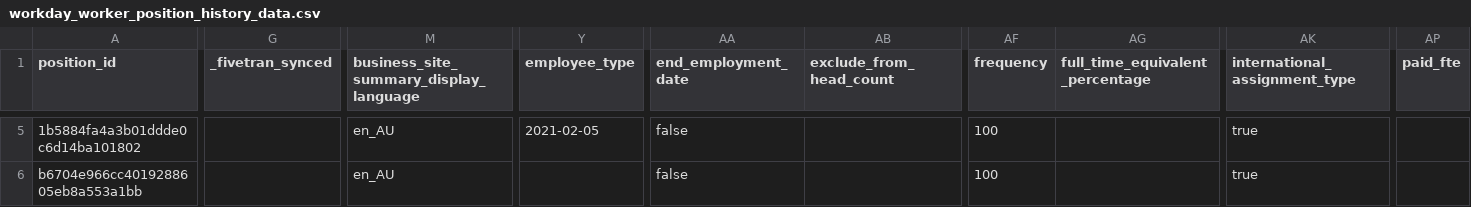
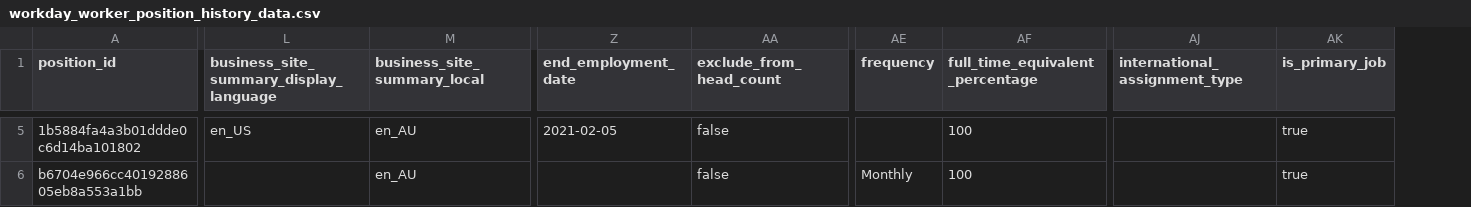
Before and after one commit to fivetran/dbt_workday, a CSV file: integration_tests/seeds/workday_worker_position_history_data.csv, drawn as a sheet; only a part is shown, gaps mark what is left out; removed rows and columns are numbered as before the commit, all else as after; the diff covers the shown part only; the diff names each change by its address in the sheet, - before the commit and + after, or states it on an @@ line.

```diff
--- a/integration_tests/seeds/workday_worker_position_history_data.csv
+++ b/integration_tests/seeds/workday_worker_position_history_data.csv
-column G (_fivetran_synced), empty
+column M (business_site_summary_local), rows 5-6: en_AU | en_AU
-column Y (employee_type), row 5: 2021-02-05
+column AK (is_primary_job), rows 5-6: true | true
-column AP (paid_fte), empty
-L5: en_AU
+L5: en_US
-Z5 (end_employment_date): false
+Z5 (end_employment_date): 2021-02-05
-AA5:AA6 (exclude_from_head_count): (empty)
+AA5:AA6 (exclude_from_head_count): false
-AE5 (frequency): 100
+AE5 (frequency): (empty)
-AF5:AF6 (full_time_equivalent_percentage): (empty)
+AF5:AF6 (full_time_equivalent_percentage): 100
-AJ5:AJ6 (international_assignment_type): true
+AJ5:AJ6 (international_assignment_type): (empty)
-L6: en_AU
+L6: (empty)
-Z6 (end_employment_date): false
+Z6 (end_employment_date): (empty)
-AE6 (frequency): 100
+AE6 (frequency): Monthly
```
Also changed, not shown: 96 edited cells elsewhere in this file, integration_tests/seeds/workday_worker_history_data.csv, 9 other files.
